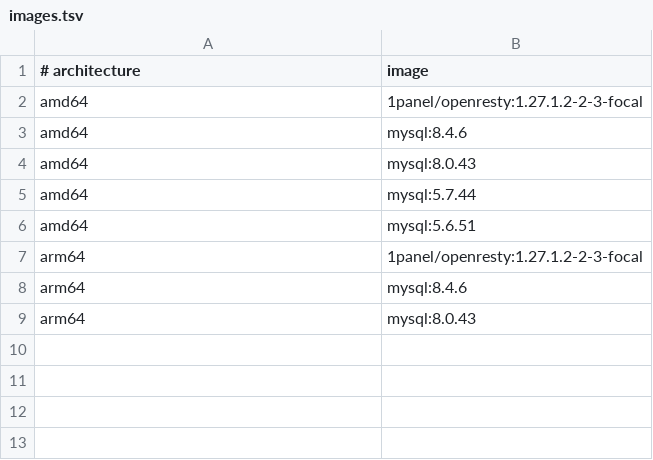
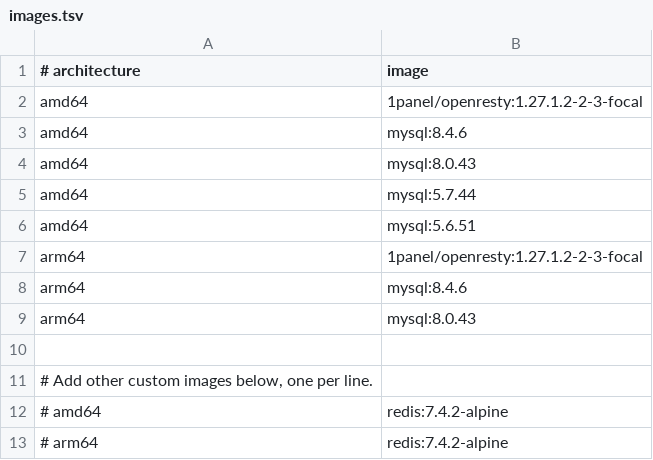
Before and after one commit to Wisansiiz/1Panel-offline, a TSV file: offline/images.tsv, drawn as a sheet; the diff names each change by its address in the sheet, - before the commit and + after, or states it on an @@ line.

Commit message:
feat: bundle Docker runtime for bare-metal offline install

```diff
--- a/offline/images.tsv
+++ b/offline/images.tsv
+row 10: (empty)
+row 11: # Add other custom images below, one per line.
+row 12: # amd64 | redis:7.4.2-alpine
+row 13: # arm64 | redis:7.4.2-alpine
```
Also changed, not shown: 7 other files.
